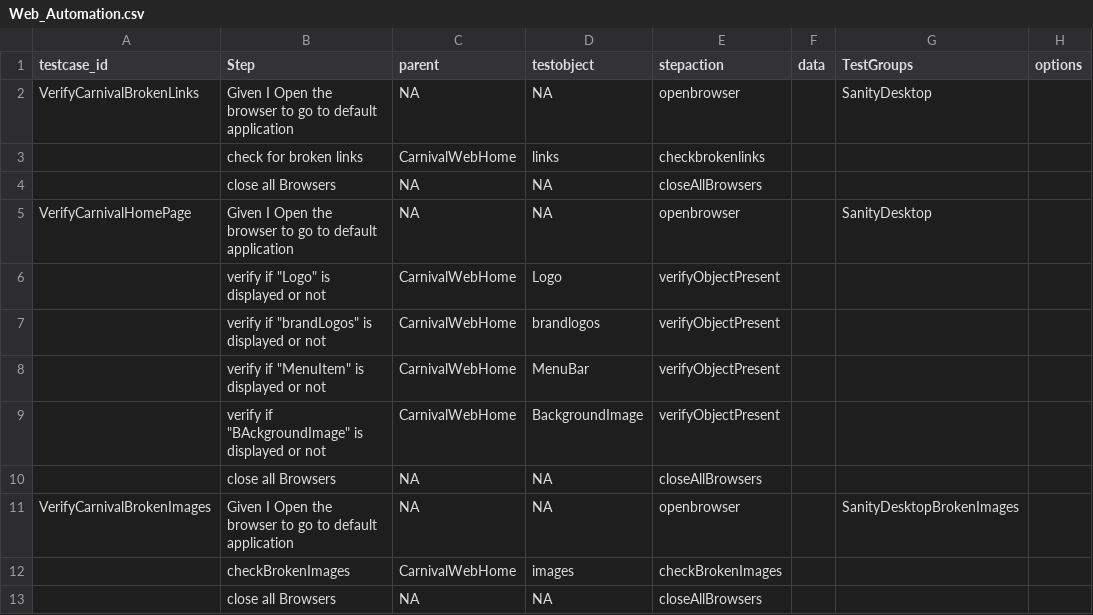
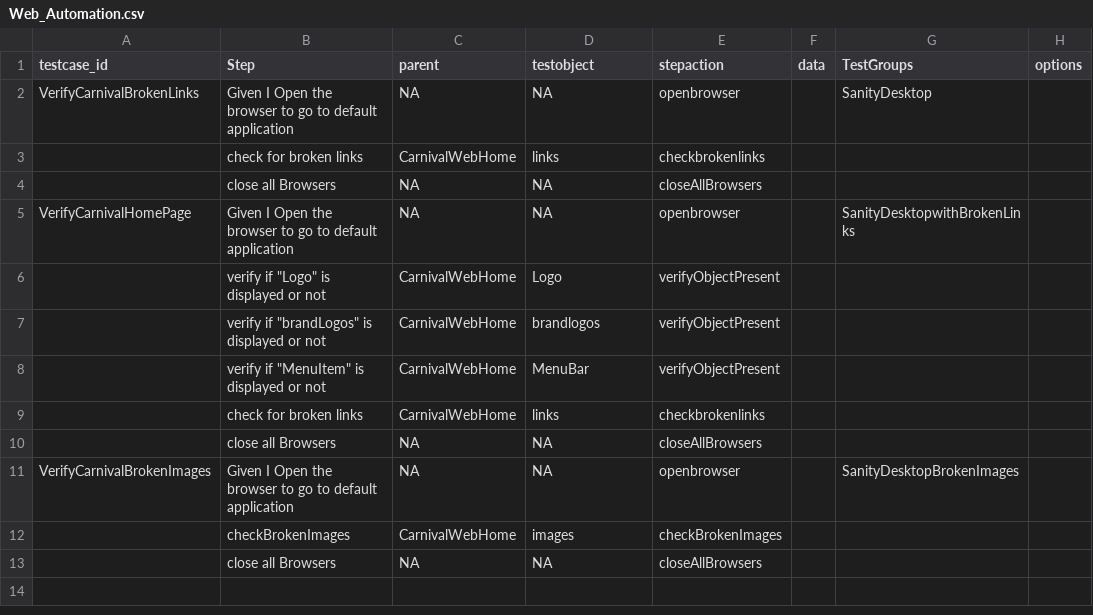
Before and after one commit to ShankarGargXebia/CarnivalCruise, a CSV file: src/main/resources/TestCase/Web_Automation.csv, drawn as a sheet.

```diff
--- a/src/main/resources/TestCase/Web_Automation.csv
+++ b/src/main/resources/TestCase/Web_Automation.csv
@@ -4,3 +4,3 @@ VerifyCarnivalBrokenLinks,Given I Open the browser to go to default application,
 ,close all Browsers,NA,NA,closeAllBrowsers,,,
-VerifyCarnivalHomePage,Given I Open the browser to go to default application,NA,NA,openbrowser,,SanityDesktop,
+VerifyCarnivalHomePage,Given I Open the browser to go to default application,NA,NA,openbrowser,,SanityDesktopwithBrokenLinks,
 ,"verify if ""Logo"" is displayed or not",CarnivalWebHome,Logo,verifyObjectPresent,,,
@@ -8,3 +8,3 @@ VerifyCarnivalHomePage,Given I Open the browser to go to default application,NA,
 ,"verify if ""MenuItem"" is displayed or not",CarnivalWebHome,MenuBar,verifyObjectPresent,,,
-,"verify if ""BAckgroundImage"" is displayed or not",CarnivalWebHome,BackgroundImage,verifyObjectPresent,,,
+,check for broken links,CarnivalWebHome,links,checkbrokenlinks,,,
 ,close all Browsers,NA,NA,closeAllBrowsers,,,
```
Also changed, not shown: 1 other file.
